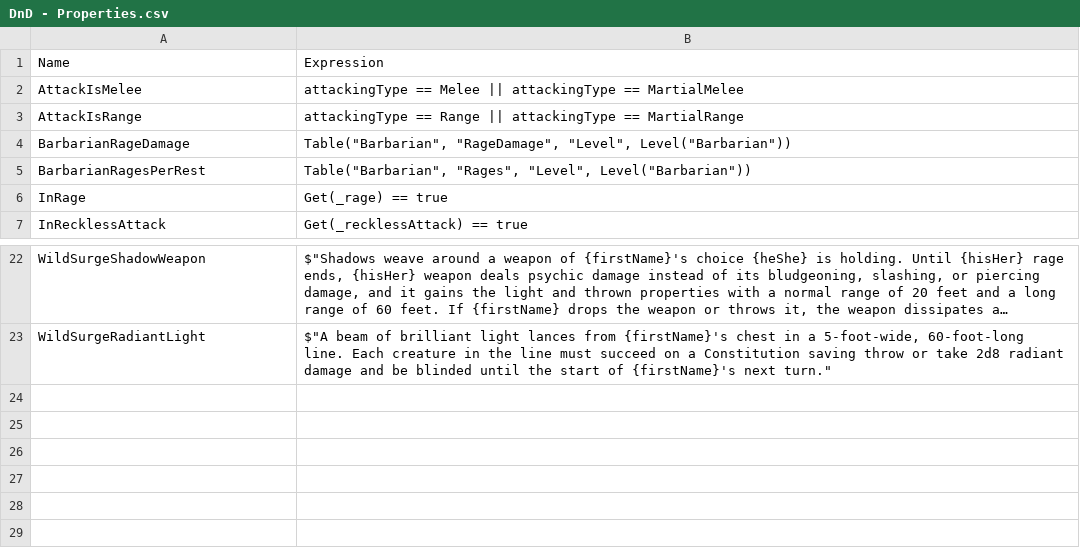
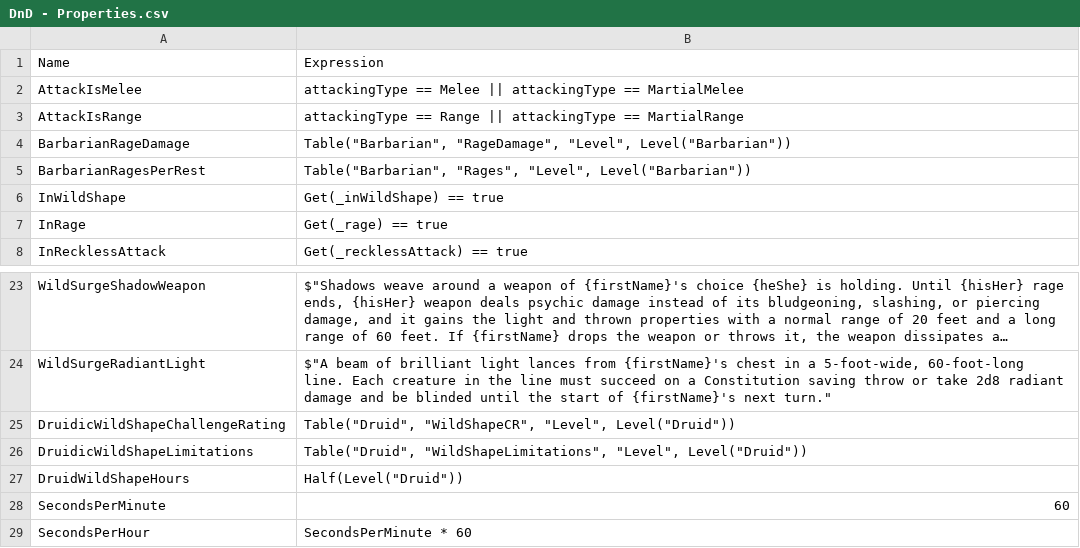
Before and after one commit to MillerMark/MrAnnouncerBot, a CSV file: DndCore/Data/DnD - Properties.csv, drawn as a sheet; only a part is shown, gaps mark what is left out; long unchanged cells end in …; the diff names each change by its address in the sheet, - before the commit and + after, or states it on an @@ line.

```diff
--- a/DndCore/Data/DnD - Properties.csv
+++ b/DndCore/Data/DnD - Properties.csv
+row 6: InWildShape | Get(_inWildShape) == true
+row 25: DruidicWildShapeChallengeRating | Table("Druid", "WildShapeCR", "Level", Level("Druid"))
+row 26: DruidicWildShapeLimitations | Table("Druid", "WildShapeLimitations", "Level", Level("Druid"))
+row 27: DruidWildShapeHours | Half(Level("Druid"))
+row 28: SecondsPerMinute | 60
+row 29: SecondsPerHour | SecondsPerMinute * 60
```
Also changed, not shown: DndCore/Data/DnD - Features.csv, DndCore/Data/DnD - Players.csv, 28 other files.
